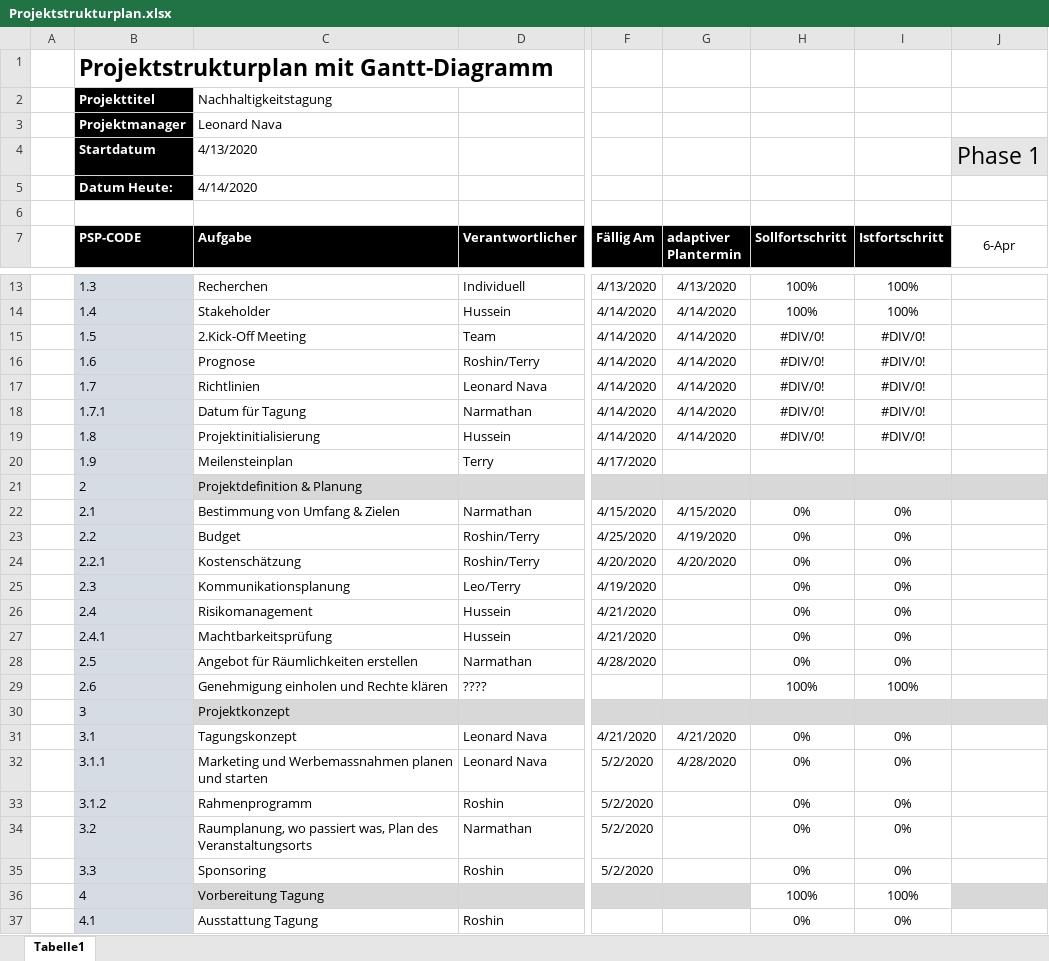
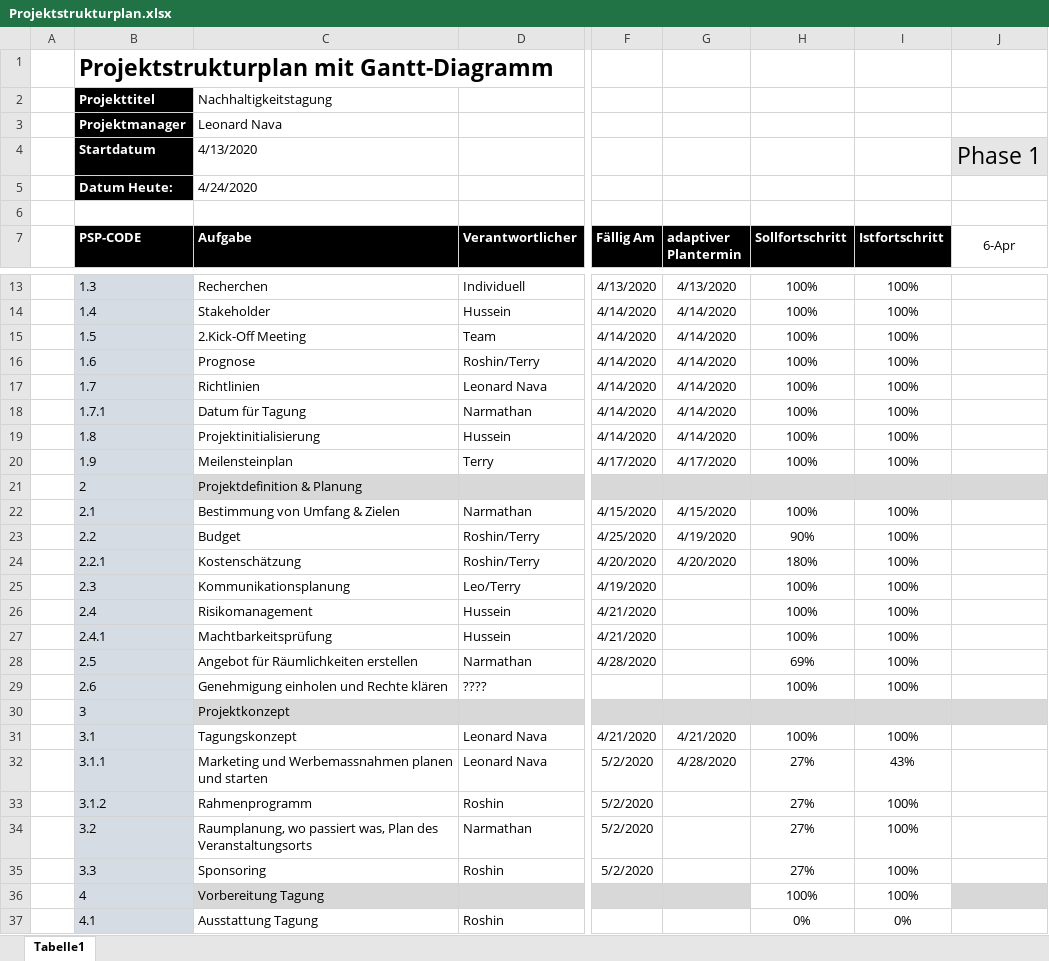
Before and after one commit to HusseinFarzi/Nachhatigkeitstagung, an Excel workbook: 06_Projektstrukturplan/Projektstrukturplan.xlsx, sheet Tabelle1, drawn as a sheet; only a part is shown, gaps mark what is left out; values as stored, in another font and other column widths than the file's, no borders; conditional formats not drawn; the diff covers the shown part only; the diff names each change by its address in the sheet, - before the commit and + after, or states it on an @@ line.

Commit message:
überarbeitet

```diff
--- a/06_Projektstrukturplan/Projektstrukturplan.xlsx (sheet Tabelle1)
+++ b/06_Projektstrukturplan/Projektstrukturplan.xlsx (sheet Tabelle1)
-C5 (Aufgabe): 4/14/2020
+C5 (Aufgabe): 4/24/2020
-H15:H19 (Sollfortschritt): #DIV/0!
+H15:H19 (Sollfortschritt): 100%
-I15:I19 (Istfortschritt): #DIV/0!
+I15:I19 (Istfortschritt): 100%
-G20 (adaptiver Plantermin): (empty)
+G20 (adaptiver Plantermin): 4/17/2020
-H20 (Sollfortschritt): (empty)
+H20 (Sollfortschritt): 100%
-I20 (Istfortschritt): (empty)
+I20 (Istfortschritt): 100%
-H22 (Sollfortschritt): 0%
+H22 (Sollfortschritt): 100%
-I22:I28 (Istfortschritt): 0%
+I22:I28 (Istfortschritt): 100%
-H23 (Sollfortschritt): 0%
+H23 (Sollfortschritt): 90%
-H24 (Sollfortschritt): 0%
+H24 (Sollfortschritt): 180%
-H25:H27 (Sollfortschritt): 0%
+H25:H27 (Sollfortschritt): 100%
-H28 (Sollfortschritt): 0%
+H28 (Sollfortschritt): 69%
-H31 (Sollfortschritt): 0%
+H31 (Sollfortschritt): 100%
-I31 (Istfortschritt): 0%
+I31 (Istfortschritt): 100%
-H32:H35 (Sollfortschritt): 0%
+H32:H35 (Sollfortschritt): 27%
-I32 (Istfortschritt): 0%
+I32 (Istfortschritt): 43%
-I33:I35 (Istfortschritt): 0%
+I33:I35 (Istfortschritt): 100%
```
Also changed, not shown: 1 edited cell elsewhere in this sheet.
